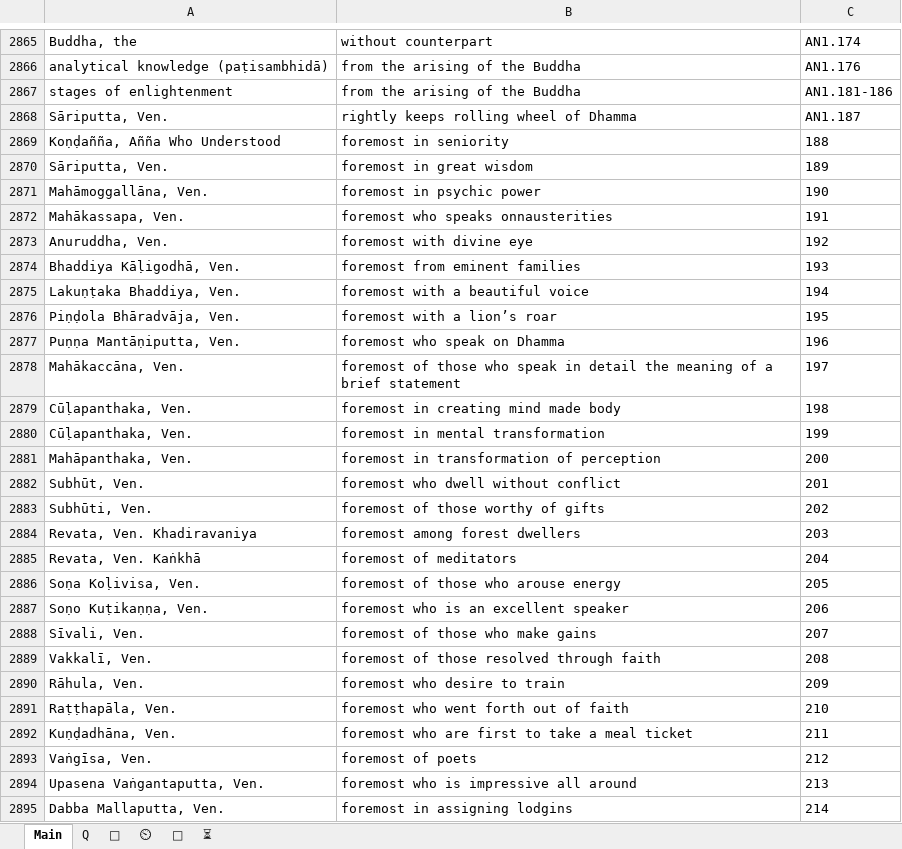
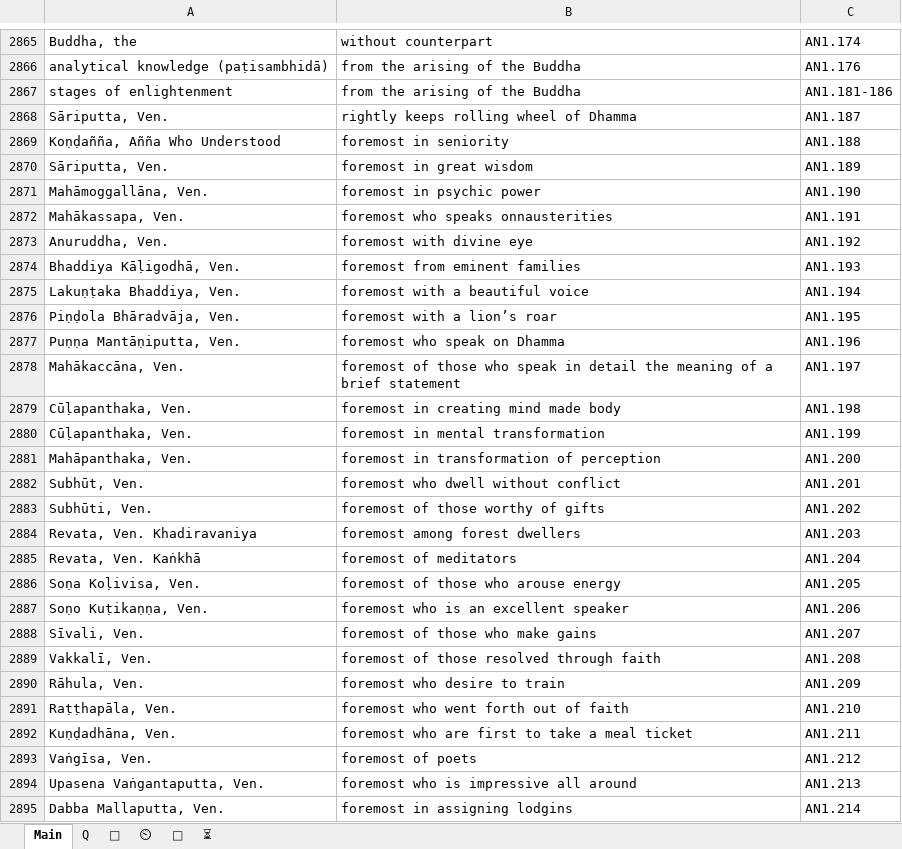
Before and after one commit to thesunshade/sutta-index, an Excel workbook: src/data/general-index.xlsx, sheet Main, drawn as a sheet; only a part is shown, gaps mark what is left out; values as stored, in another font and other column widths than the file's, no borders; the diff covers the shown part only; the diff names each change by its address in the sheet, - before the commit and + after, or states it on an @@ line.

```diff
--- a/src/data/general-index.xlsx (sheet Main)
+++ b/src/data/general-index.xlsx (sheet Main)
-C2869: 188
+C2869: AN1.188
-C2870: 189
+C2870: AN1.189
-C2871: 190
+C2871: AN1.190
-C2872: 191
+C2872: AN1.191
-C2873: 192
+C2873: AN1.192
-C2874: 193
+C2874: AN1.193
-C2875: 194
+C2875: AN1.194
-C2876: 195
+C2876: AN1.195
-C2877: 196
+C2877: AN1.196
-C2878: 197
+C2878: AN1.197
-C2879: 198
+C2879: AN1.198
-C2880: 199
+C2880: AN1.199
-C2881: 200
+C2881: AN1.200
-C2882: 201
+C2882: AN1.201
-C2883: 202
+C2883: AN1.202
-C2884: 203
+C2884: AN1.203
-C2885: 204
+C2885: AN1.204
-C2886: 205
+C2886: AN1.205
-C2887: 206
+C2887: AN1.206
-C2888: 207
+C2888: AN1.207
-C2889: 208
+C2889: AN1.208
-C2890: 209
+C2890: AN1.209
-C2891: 210
+C2891: AN1.210
-C2892: 211
+C2892: AN1.211
-C2893: 212
+C2893: AN1.212
-C2894: 213
+C2894: AN1.213
-C2895: 214
+C2895: AN1.214
```
Also changed, not shown: other rows of this sheet, sheet ⏲, sheet 🤔, 14 other files.
